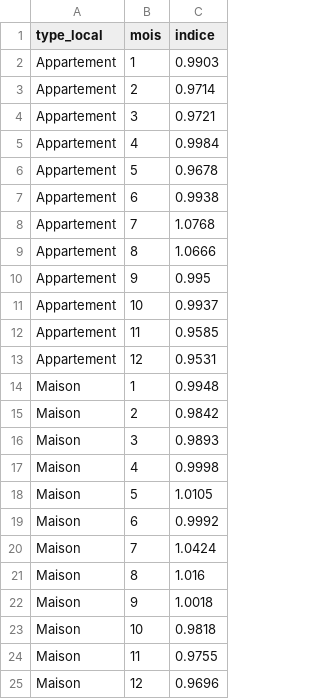
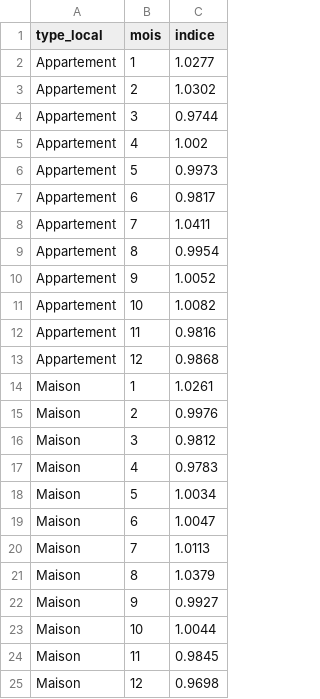
Before and after one commit to ImNvthan/immo-radar, a CSV file: data/saisonnalite.csv, drawn as a sheet.

```diff
--- a/data/saisonnalite.csv
+++ b/data/saisonnalite.csv
@@ -1,25 +1,25 @@
 type_local,mois,indice
-Appartement,1,0.9903
-Appartement,2,0.9714
-Appartement,3,0.9721
-Appartement,4,0.9984
-Appartement,5,0.9678
-Appartement,6,0.9938
-Appartement,7,1.0768
-Appartement,8,1.0666
-Appartement,9,0.995
-Appartement,10,0.9937
-Appartement,11,0.9585
-Appartement,12,0.9531
-Maison,1,0.9948
-Maison,2,0.9842
-Maison,3,0.9893
-Maison,4,0.9998
-Maison,5,1.0105
-Maison,6,0.9992
-Maison,7,1.0424
-Maison,8,1.016
-Maison,9,1.0018
-Maison,10,0.9818
-Maison,11,0.9755
-Maison,12,0.9696
+Appartement,1,1.0277
+Appartement,2,1.0302
+Appartement,3,0.9744
+Appartement,4,1.002
+Appartement,5,0.9973
+Appartement,6,0.9817
+Appartement,7,1.0411
+Appartement,8,0.9954
+Appartement,9,1.0052
+Appartement,10,1.0082
+Appartement,11,0.9816
+Appartement,12,0.9868
+Maison,1,1.0261
+Maison,2,0.9976
+Maison,3,0.9812
+Maison,4,0.9783
+Maison,5,1.0034
+Maison,6,1.0047
+Maison,7,1.0113
+Maison,8,1.0379
+Maison,9,0.9927
+Maison,10,1.0044
+Maison,11,0.9845
+Maison,12,0.9698
```
Also changed, not shown: data/tendance.csv, data/tendance_mensuelle.csv, 6 other files.
